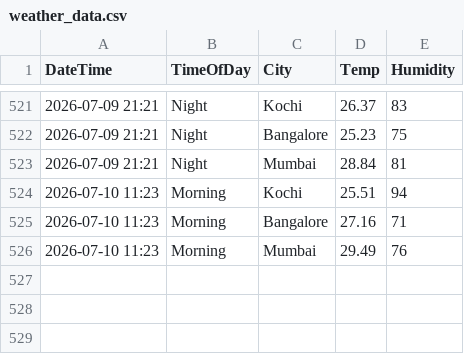
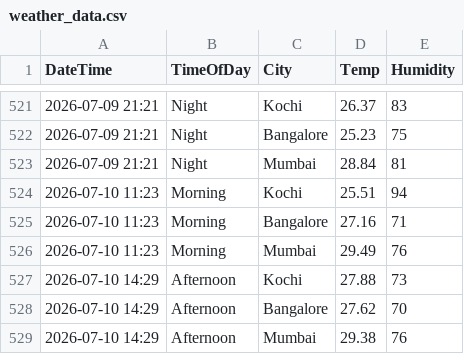
Before and after one commit to Raseefkv/weather-data-project, a CSV file: weather_data.csv, drawn as a sheet; only a part is shown, gaps mark what is left out.

```diff
--- a/weather_data.csv
+++ b/weather_data.csv
@@ -526 +526,4 @@ DateTime,TimeOfDay,City,Temp,Humidity
 2026-07-10 11:23,Morning,Mumbai,29.49,76
+2026-07-10 14:29,Afternoon,Kochi,27.88,73
+2026-07-10 14:29,Afternoon,Bangalore,27.62,70
+2026-07-10 14:29,Afternoon,Mumbai,29.38,76
```
